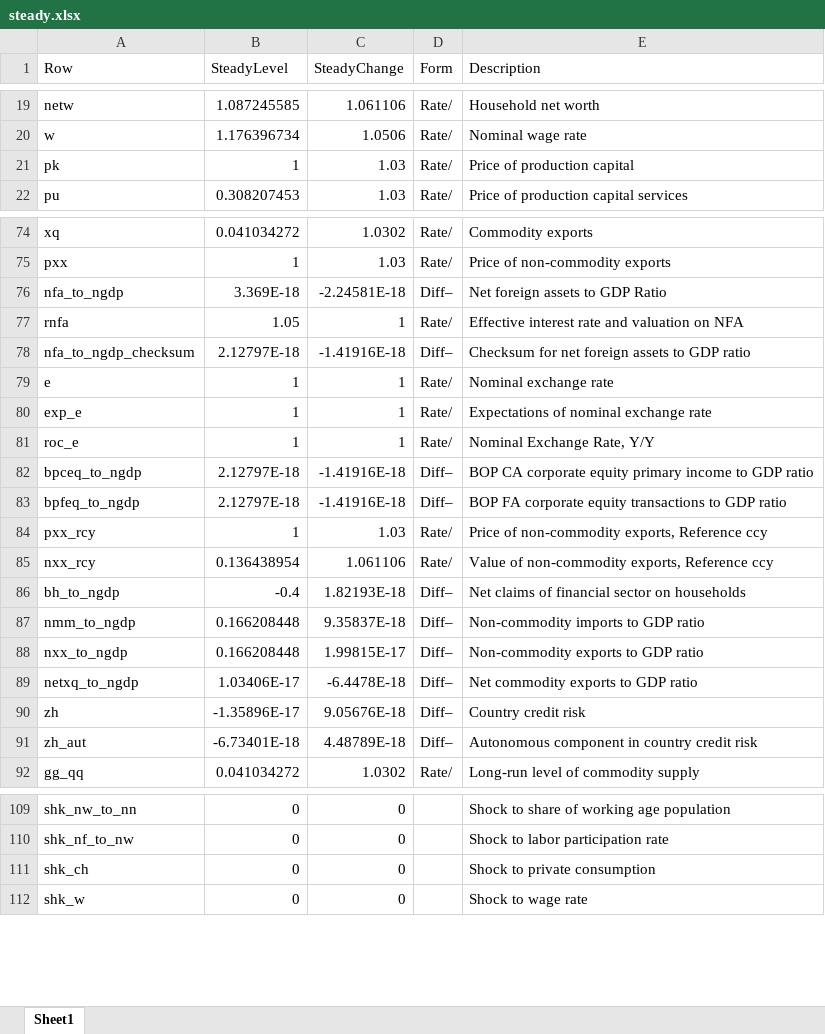
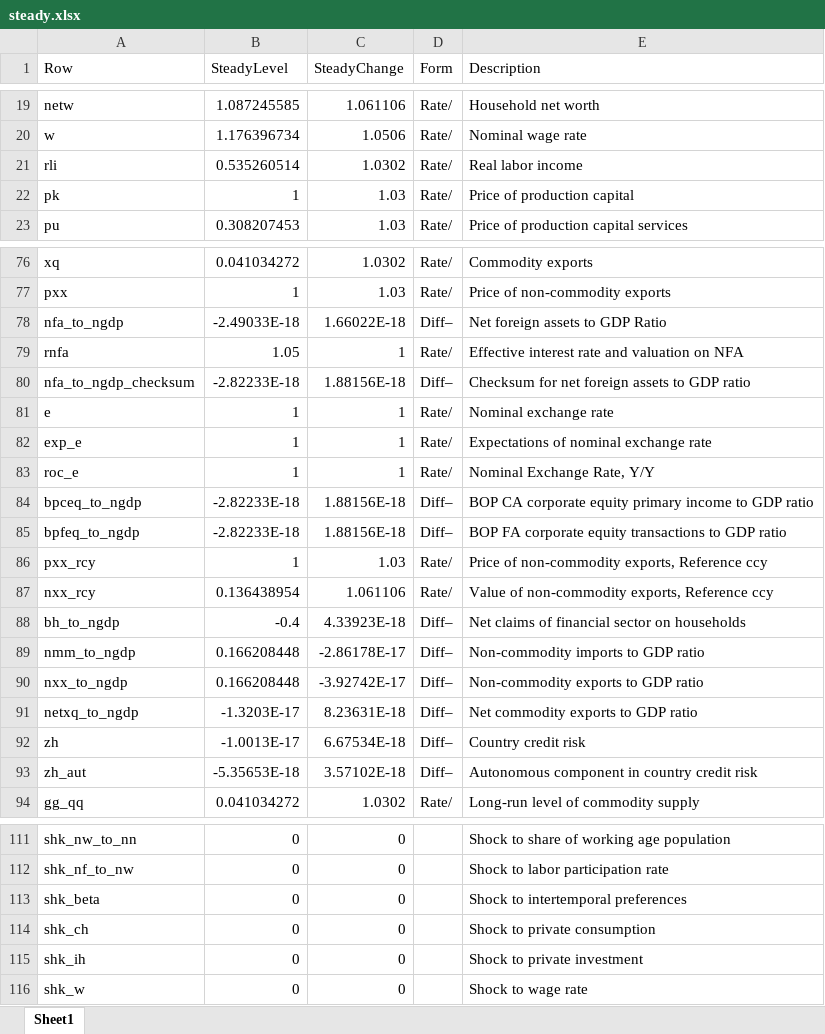
Before and after one commit to igpmn/gees, an Excel workbook: +model/+autarky/steady.xlsx, sheet Sheet1, drawn as a sheet; only a part is shown, gaps mark what is left out; values as stored, in another font and other column widths than the file's, no borders; addresses are those after the commit; the diff covers the shown part only; the diff names each change by its address in the sheet, - before the commit and + after, or states it on an @@ line.

```diff
--- a/+model/+autarky/steady.xlsx (sheet Sheet1)
+++ b/+model/+autarky/steady.xlsx (sheet Sheet1)
+row 21: rli | 0.535260514 | 1.0302 | Rate/ | Real labor income
-B78 (SteadyLevel): 3.369E-18
+B78 (SteadyLevel): -2.49033E-18
-C78 (SteadyChange): -2.24581E-18
+C78 (SteadyChange): 1.66022E-18
-B80 (SteadyLevel): 2.12797E-18
+B80 (SteadyLevel): -2.82233E-18
-C80 (SteadyChange): -1.41916E-18
+C80 (SteadyChange): 1.88156E-18
-B84:B85 (SteadyLevel): 2.12797E-18
+B84:B85 (SteadyLevel): -2.82233E-18
-C84:C85 (SteadyChange): -1.41916E-18
+C84:C85 (SteadyChange): 1.88156E-18
-C88 (SteadyChange): 1.82193E-18
+C88 (SteadyChange): 4.33923E-18
-C89 (SteadyChange): 9.35837E-18
+C89 (SteadyChange): -2.86178E-17
-C90 (SteadyChange): 1.99815E-17
+C90 (SteadyChange): -3.92742E-17
-B91 (SteadyLevel): 1.03406E-17
+B91 (SteadyLevel): -1.3203E-17
-C91 (SteadyChange): -6.4478E-18
+C91 (SteadyChange): 8.23631E-18
-B92 (SteadyLevel): -1.35896E-17
+B92 (SteadyLevel): -1.0013E-17
-C92 (SteadyChange): 9.05676E-18
+C92 (SteadyChange): 6.67534E-18
-B93 (SteadyLevel): -6.73401E-18
+B93 (SteadyLevel): -5.35653E-18
-C93 (SteadyChange): 4.48789E-18
+C93 (SteadyChange): 3.57102E-18
+row 113: shk_beta | 0 | 0 |  | Shock to intertemporal preferences
+row 115: shk_ih | 0 | 0 |  | Shock to private investment
```
Also changed, not shown: 3 added rows and 10 edited cells elsewhere in this sheet, +model/+global4A/steady.xlsx, +model/+symmetric2A/steady.xlsx, 10 other files.
